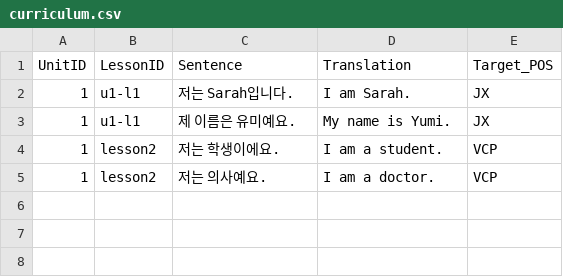
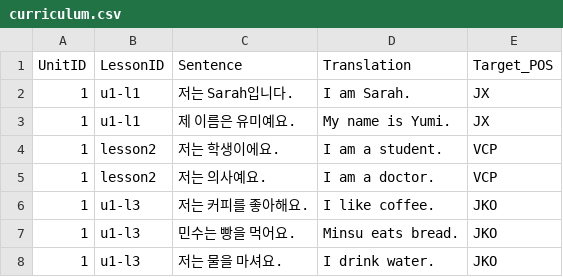
Before and after one commit to oghdy/Maru2026, a CSV file: backend/admin-tools/kiwi-generator/curriculum.csv, drawn as a sheet; the diff names each change by its address in the sheet, - before the commit and + after, or states it on an @@ line.

```diff
--- a/backend/admin-tools/kiwi-generator/curriculum.csv
+++ b/backend/admin-tools/kiwi-generator/curriculum.csv
+row 6: 1 | u1-l3 | 저는 커피를 좋아해요. | I like coffee. | JKO
+row 7: 1 | u1-l3 | 민수는 빵을 먹어요. | Minsu eats bread. | JKO
+row 8: 1 | u1-l3 | 저는 물을 마셔요. | I drink water. | JKO
```
Also changed, not shown: 3 other files.
